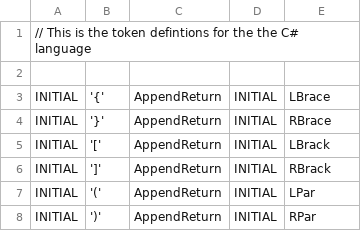
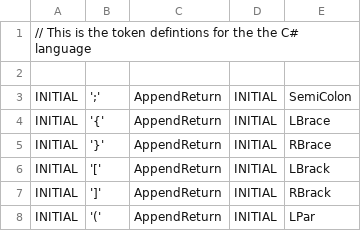
Before and after one commit to Steadsoft/novus, a CSV file: Sandbox/Sandbox/TestFiles/csharp.csv, drawn as a sheet; only a part is shown; the shorter side is filled out with more unchanged rows; the diff names each change by its address in the sheet, - before the commit and + after, or states it on an @@ line.

```diff
--- a/Sandbox/Sandbox/TestFiles/csharp.csv
+++ b/Sandbox/Sandbox/TestFiles/csharp.csv
+row 3: INITIAL | ';' | AppendReturn | INITIAL | SemiColon
```
Also changed, not shown: 5 other files.
